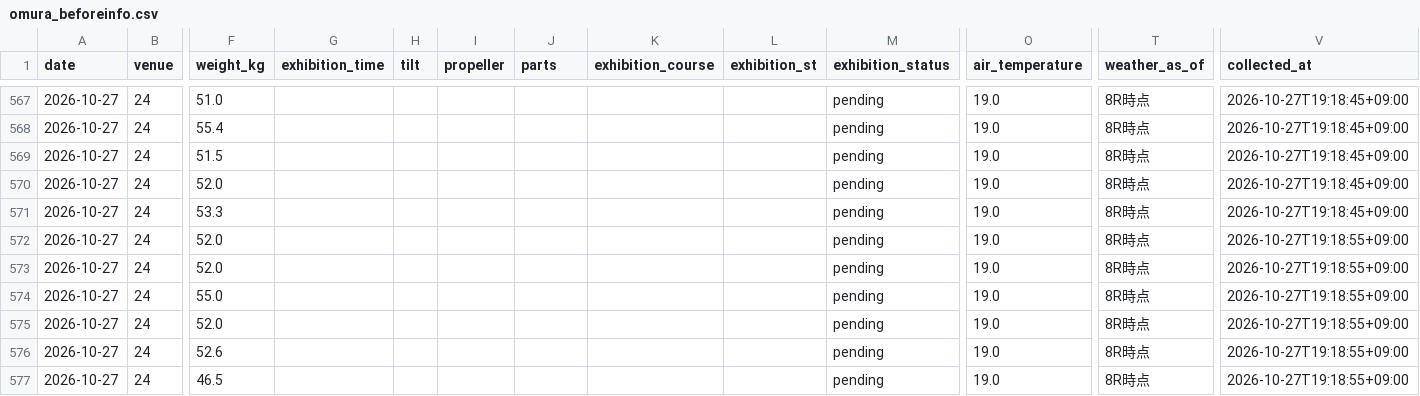
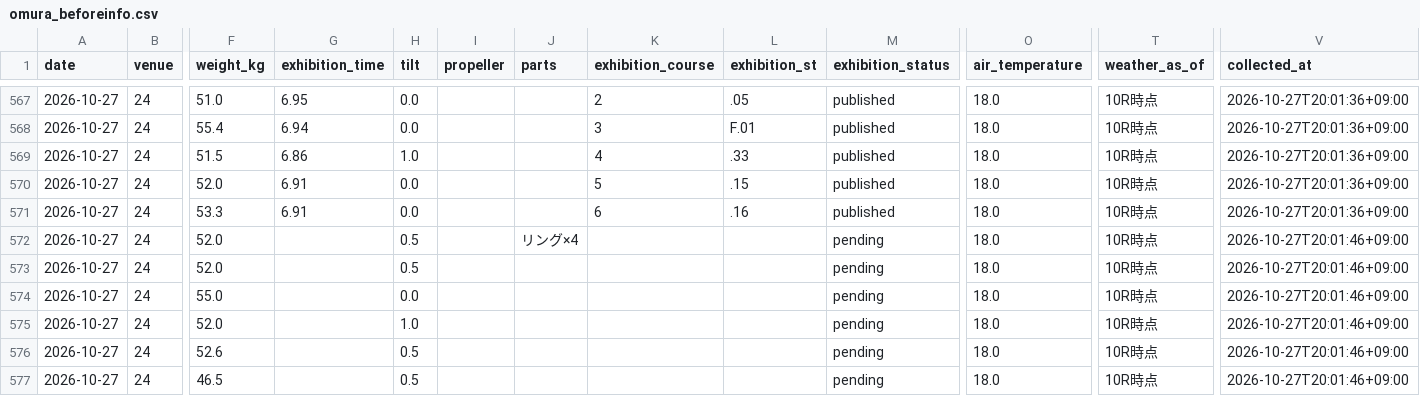
Before and after one commit to kasiwazakilove292-gif/boat-ai-app, a CSV file: data/omura_beforeinfo.csv, drawn as a sheet; only a part is shown, gaps mark what is left out; the diff covers the shown part only; the diff names each change by its address in the sheet, - before the commit and + after, or states it on an @@ line.

```diff
--- a/data/omura_beforeinfo.csv
+++ b/data/omura_beforeinfo.csv
-G567 (exhibition_time): (empty)
+G567 (exhibition_time): 6.95
-H567:H568 (tilt): (empty)
+H567:H568 (tilt): 0.0
-K567 (exhibition_course): (empty)
+K567 (exhibition_course): 2
-L567 (exhibition_st): (empty)
+L567 (exhibition_st): .05
-M567:M571 (exhibition_status): pending
+M567:M571 (exhibition_status): published
-O567:O577 (air_temperature): 19.0
+O567:O577 (air_temperature): 18.0
-T567:T577 (weather_as_of): 8R時点
+T567:T577 (weather_as_of): 10R時点
-V567:V571 (collected_at): 2026-10-27T19:18:45+09:00
+V567:V571 (collected_at): 2026-10-27T20:01:36+09:00
-G568 (exhibition_time): (empty)
+G568 (exhibition_time): 6.94
-K568 (exhibition_course): (empty)
+K568 (exhibition_course): 3
-L568 (exhibition_st): (empty)
+L568 (exhibition_st): F.01
-G569 (exhibition_time): (empty)
+G569 (exhibition_time): 6.86
-H569 (tilt): (empty)
+H569 (tilt): 1.0
-K569 (exhibition_course): (empty)
+K569 (exhibition_course): 4
-L569 (exhibition_st): (empty)
+L569 (exhibition_st): .33
-G570:G571 (exhibition_time): (empty)
+G570:G571 (exhibition_time): 6.91
-H570:H571 (tilt): (empty)
+H570:H571 (tilt): 0.0
-K570 (exhibition_course): (empty)
+K570 (exhibition_course): 5
-L570 (exhibition_st): (empty)
+L570 (exhibition_st): .15
-K571 (exhibition_course): (empty)
+K571 (exhibition_course): 6
-L571 (exhibition_st): (empty)
+L571 (exhibition_st): .16
-H572:H573 (tilt): (empty)
+H572:H573 (tilt): 0.5
-J572 (parts): (empty)
+J572 (parts): リング×4
-V572:V577 (collected_at): 2026-10-27T19:18:55+09:00
+V572:V577 (collected_at): 2026-10-27T20:01:46+09:00
-H574 (tilt): (empty)
+H574 (tilt): 0.0
-H575 (tilt): (empty)
+H575 (tilt): 1.0
-H576:H577 (tilt): (empty)
+H576:H577 (tilt): 0.5
```
Also changed, not shown: 122 edited cells elsewhere in this file, data/beforeinfo/2026-10-27.csv, 1 other file.
